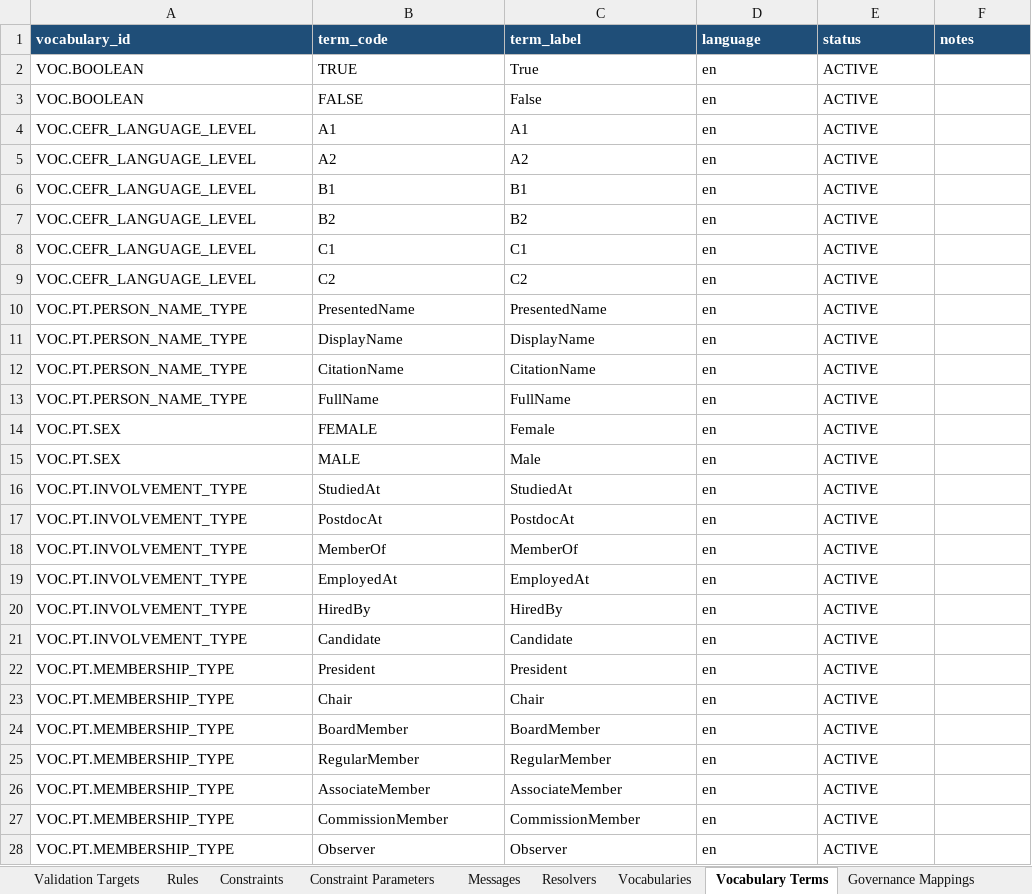
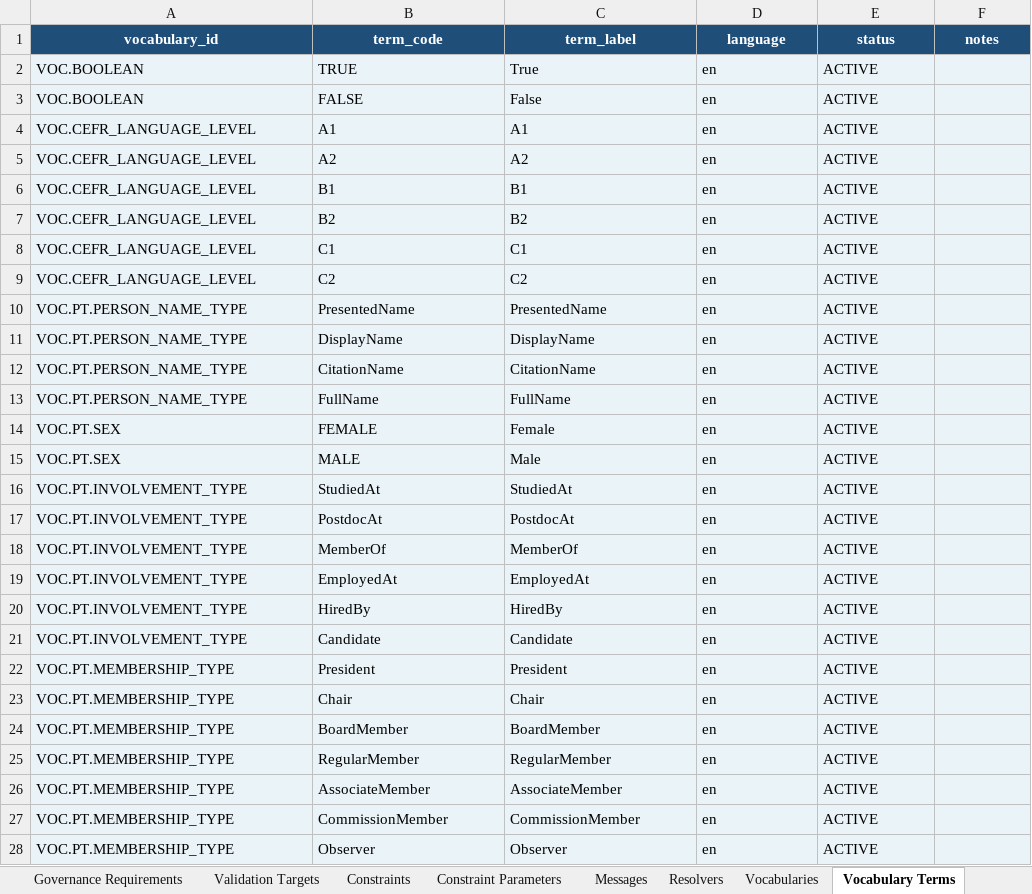
Before and after one commit to sci2zero/PT-data-quality, an Excel workbook: source/rsr.xlsx, sheet Vocabulary Terms, drawn as a sheet; only a part is shown; values as stored, in another font and other column widths than the file's, no borders; table styles not drawn; the diff covers the shown part only; the diff names each change by its address in the sheet, - before the commit and + after, or states it on an @@ line.

```diff
--- a/source/rsr.xlsx (sheet Vocabulary Terms)
+++ b/source/rsr.xlsx (sheet Vocabulary Terms)
-sheet tab: Rules
-A1:F1 alignment: left
+A1:F1 alignment: center
-A2:F28 fill: none
+A2:F28 fill: #EAF3F8
```
Also changed, not shown: cell formats elsewhere in this sheet, sheet Messages, sheet Governance Mappings, sheet Implementation Bindings, sheet Constraint Parameters, sheet Profile Target Settings, sheet Assessment Dimensions, 14 more sheets, other sheet tabs, 46 other files.
